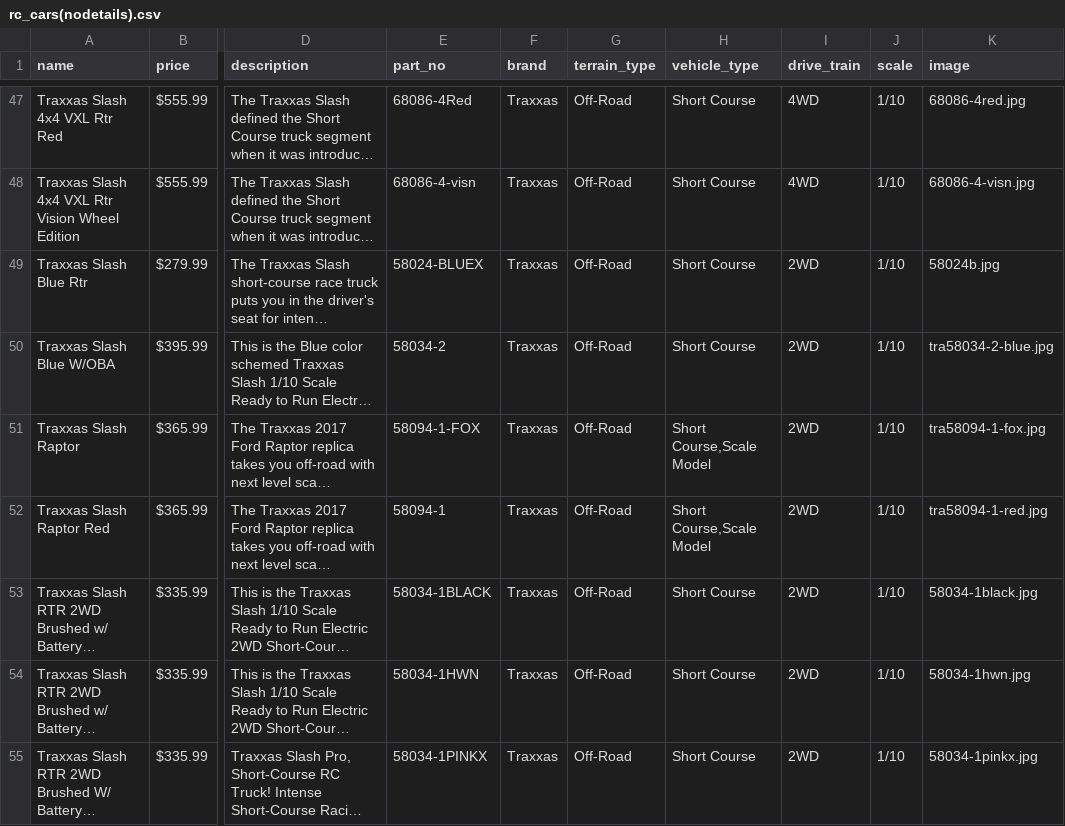
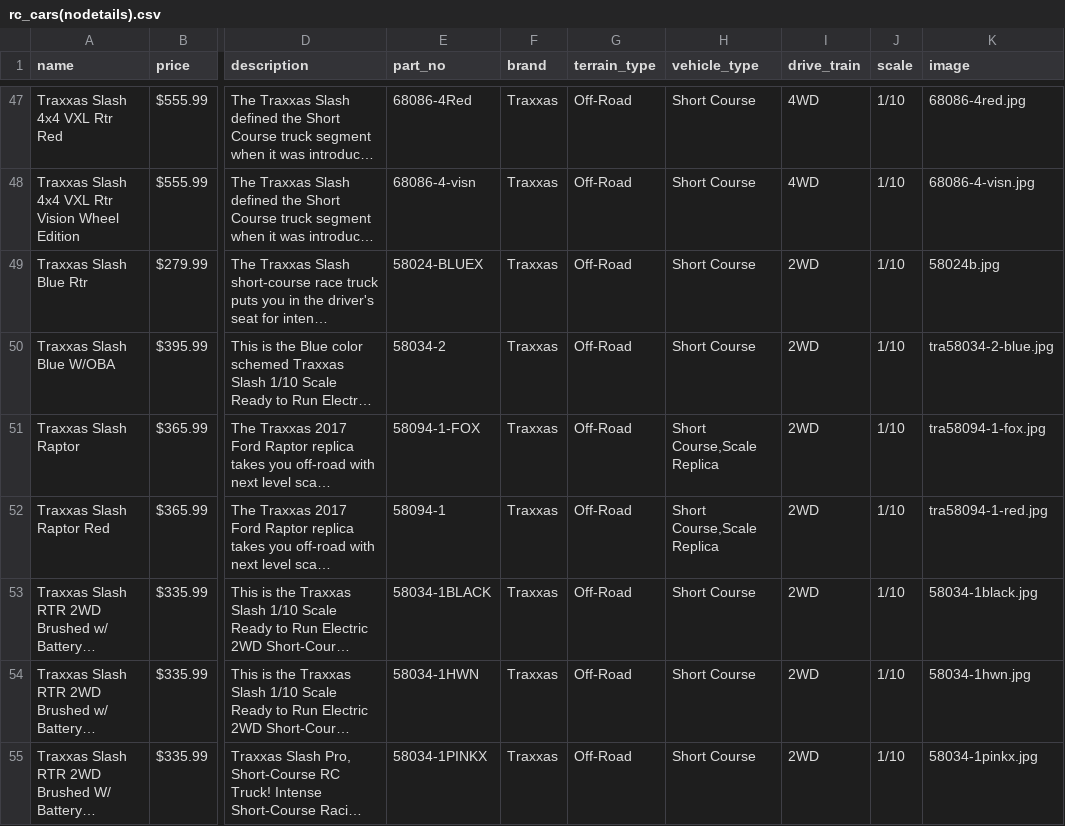
Before and after one commit to okornelsen/rcport_ecommerce, a CSV file: db/rc_cars(nodetails).csv, drawn as a sheet; only a part is shown, gaps mark what is left out; long unchanged cells end in …; the diff covers the shown part only; the diff names each change by its address in the sheet, - before the commit and + after, or states it on an @@ line.

```diff
--- a/db/rc_cars(nodetails).csv
+++ b/db/rc_cars(nodetails).csv
-H51:H52 (vehicle_type): Short Course,Scale Model
+H51:H52 (vehicle_type): Short Course,Scale Replica
```
Also changed, not shown: 18 edited cells elsewhere in this file, 11 other files.
